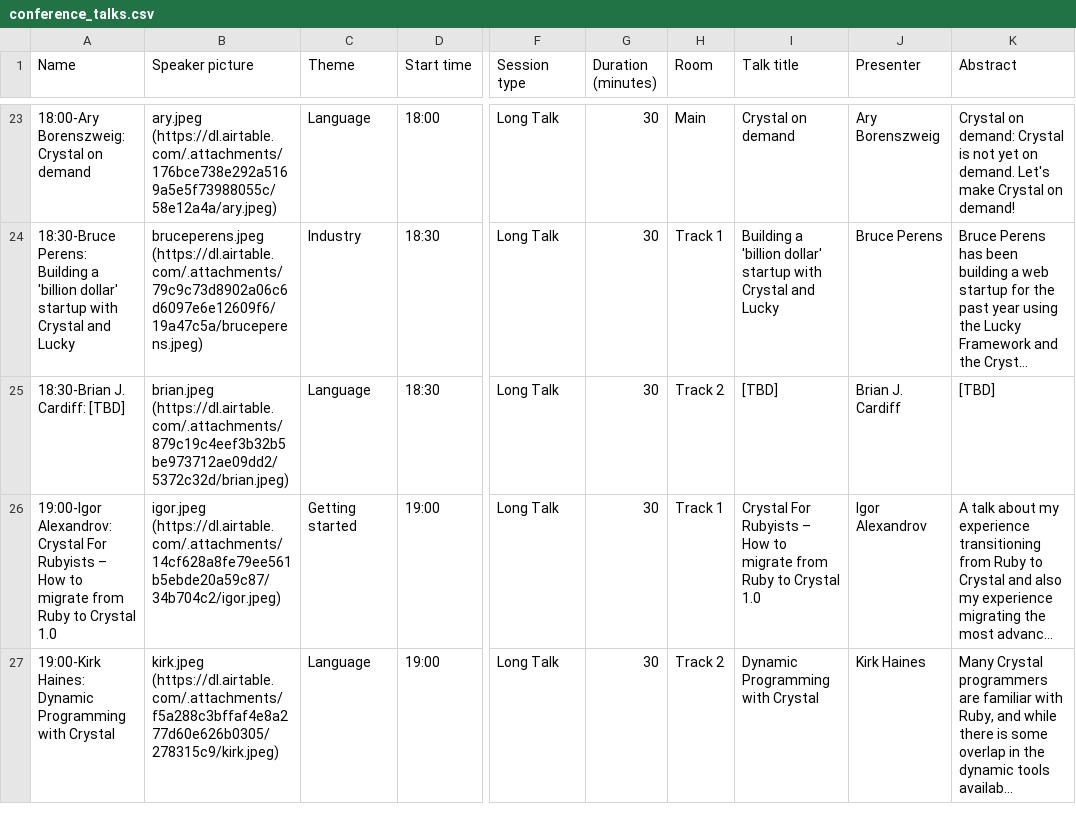
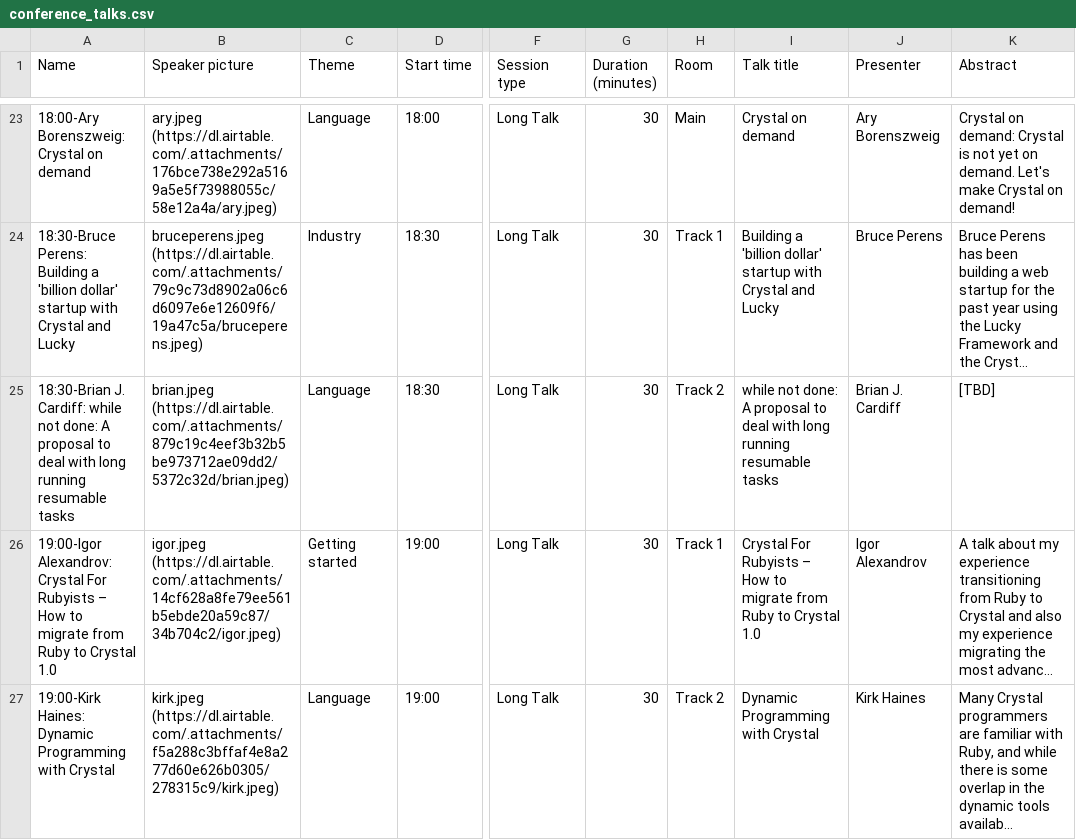
Before and after one commit to crystal-lang/crystal-website, a CSV file: _data/conference_talks.csv, drawn as a sheet; only a part is shown, gaps mark what is left out; long unchanged cells end in …; the diff covers the shown part only; the diff names each change by its address in the sheet, - before the commit and + after, or states it on an @@ line.

Commit message:
Update conference_talks.csv

```diff
--- a/_data/conference_talks.csv
+++ b/_data/conference_talks.csv
-A25 (Name): …J. Cardiff: [TBD]
+A25 (Name): …J. Cardiff: while not done: A proposal to deal with long running resumable tasks
-I25 (Talk title): [TBD]
+I25 (Talk title): while not done: A proposal to deal with long running resumable tasks
```
Also changed, not shown: 4 edited cells elsewhere in this file.
